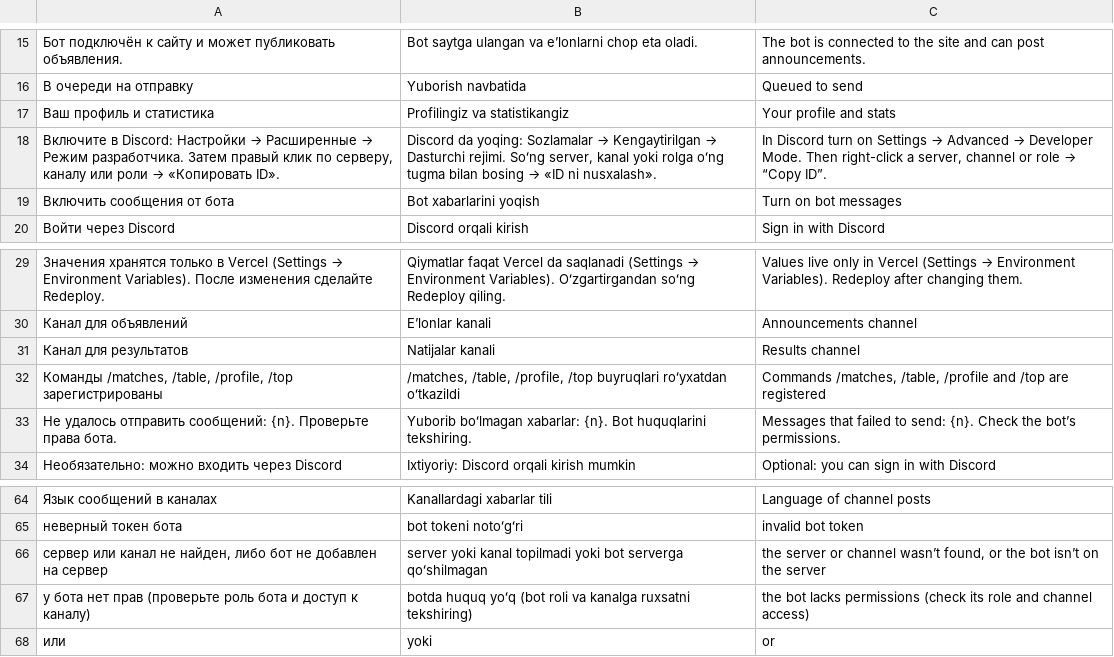
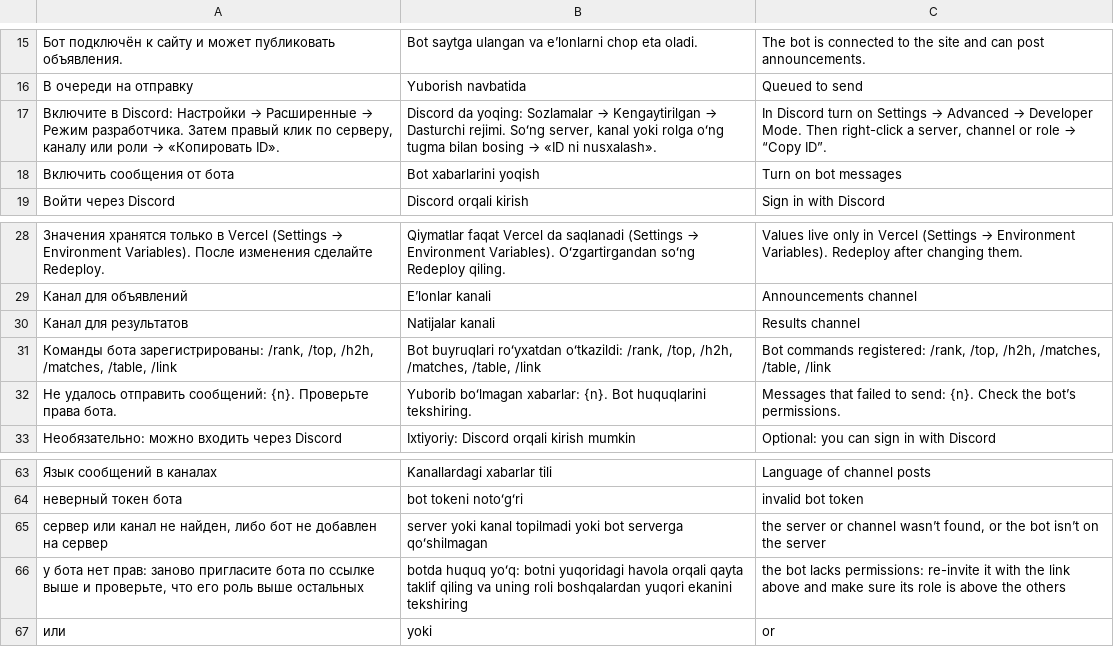
Before and after one commit to AcedStudio/RocketLeague, a TSV file: scripts/i18n/translations-4-discord.tsv, drawn as a sheet; only a part is shown, gaps mark what is left out; removed rows and columns are numbered as before the commit, all else as after; the diff names each change by its address in the sheet, - before the commit and + after, or states it on an @@ line.

```diff
--- a/scripts/i18n/translations-4-discord.tsv
+++ b/scripts/i18n/translations-4-discord.tsv
-row 17: Ваш профиль и статистика | Profilingiz va statistikangiz | Your profile and stats
-row 32: Команды /matches, /table, /profile, /top зарегистрированы | /matches, /table, /profile, /top buyruqlari roʻyxatdan oʻtkazildi | Commands /matches, /table, /profile and /top are registered
+row 31: Команды бота зарегистрированы: /rank, /top, /h2h, /matches, /table, /link | Bot buyruqlari roʻyxatdan oʻtkazildi: /rank, /top, /h2h, /matches, /table, /link | Bot commands registered: /rank, /top, /h2h, /matches, /table, /link
-row 67: у бота нет прав (проверьте роль бота и доступ к каналу) | botda huquq yoʻq (bot roli va kanalga ruxsatni tekshiring) | the bot lacks permissions (check its role and channel access)
+row 66: у бота нет прав: заново пригласите бота по ссылке выше и проверьте, что его роль выше остальных | botda huquq yoʻq: botni yuqoridagi havola orqali qayta taklif qiling va uning roli boshqalardan yuqori ekanini tekshiring | the bot lacks permissions: re-invite it with the link above and make sure its role is above the others
```
Also changed, not shown: 11 other files.
